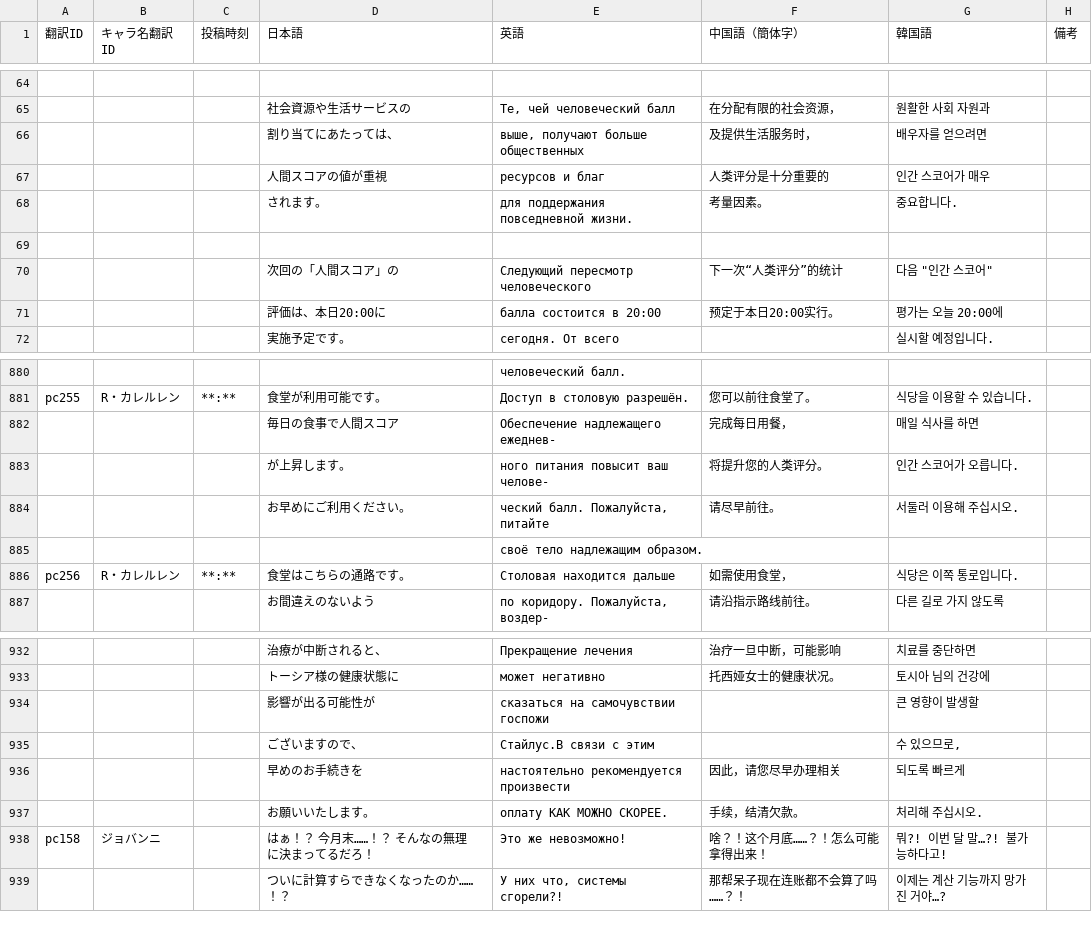
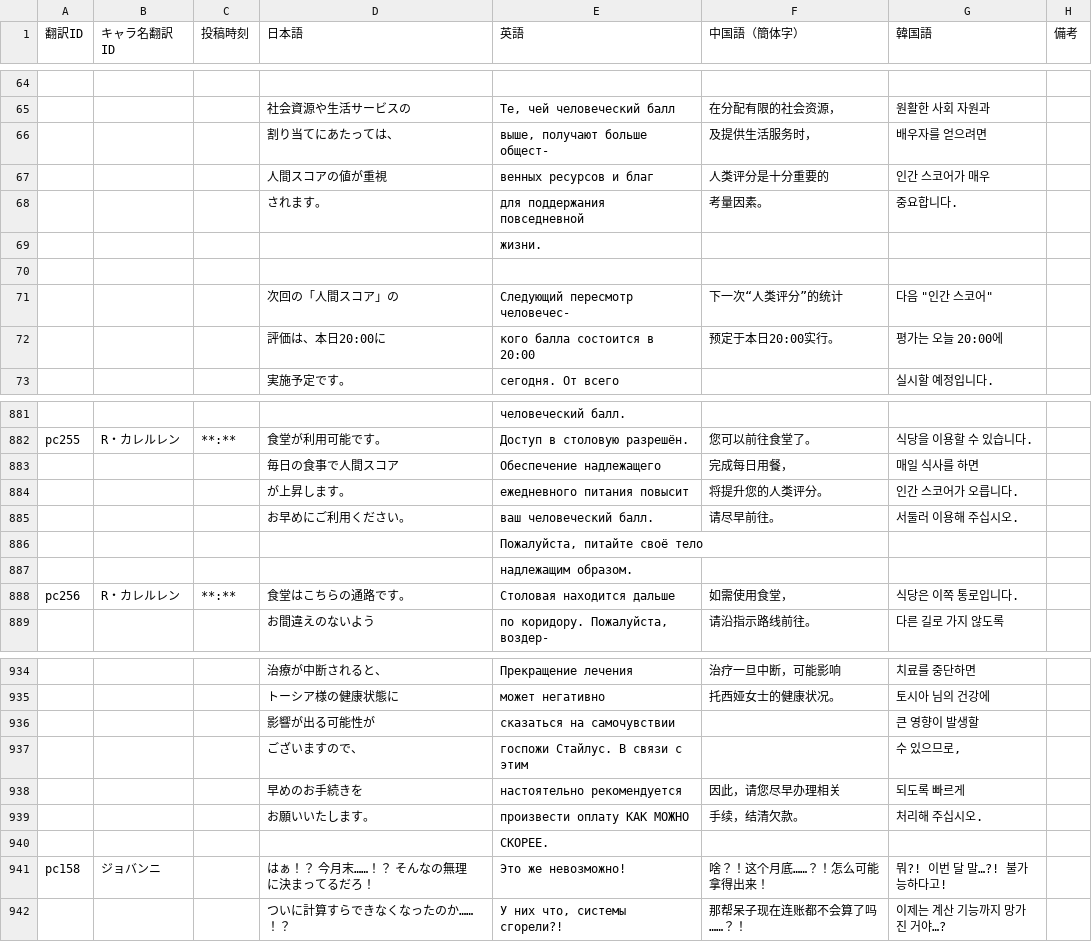
Before and after one commit to MrShitFox/BoyhoodsEndBySHTeam, a CSV file: _database/trans_2.csv, drawn as a sheet; only a part is shown, gaps mark what is left out; addresses are those after the commit; the diff covers the shown part only; the diff names each change by its address in the sheet, - before the commit and + after, or states it on an @@ line.

Commit message:
Translation correction

```diff
--- a/_database/trans_2.csv
+++ b/_database/trans_2.csv
-E66 (英語): выше, получают больше общественных
+E66 (英語): выше, получают больше общест-
-E67 (英語): ресурсов и благ
+E67 (英語): венных ресурсов и благ
-E68 (英語): для поддержания повседневной жизни.
+E68 (英語): для поддержания повседневной
-E69 (英語): (empty)
+E69 (英語): жизни.
+row 70: (empty)
-E71 (英語): Следующий пересмотр человеческого
+E71 (英語): Следующий пересмотр человечес-
-E72 (英語): балла состоится в 20:00
+E72 (英語): кого балла состоится в 20:00
-E883 (英語): Обеспечение надлежащего ежеднев-
+E883 (英語): Обеспечение надлежащего
-E884 (英語): ного питания повысит ваш челове-
+E884 (英語): ежедневного питания повысит
-E885 (英語): ческий балл. Пожалуйста, питайте
+E885 (英語): ваш человеческий балл.
-E886 (英語): своё тело надлежащим образом.
+E886 (英語): Пожалуйста, питайте своё тело
+row 887:  |  |  |  | надлежащим образом.
-E936 (英語): сказаться на самочувствии госпожи
+E936 (英語): сказаться на самочувствии
-E937 (英語): Стайлус.В связи с этим
+E937 (英語): госпожи Стайлус. В связи с этим
-E938 (英語): настоятельно рекомендуется произвести
+E938 (英語): настоятельно рекомендуется
-E939 (英語): оплату КАК МОЖНО СКОРЕЕ.
+E939 (英語): произвести оплату КАК МОЖНО
+row 940:  |  |  |  | СКОРЕЕ.
```
Also changed, not shown: 21 edited cells elsewhere in this file.
